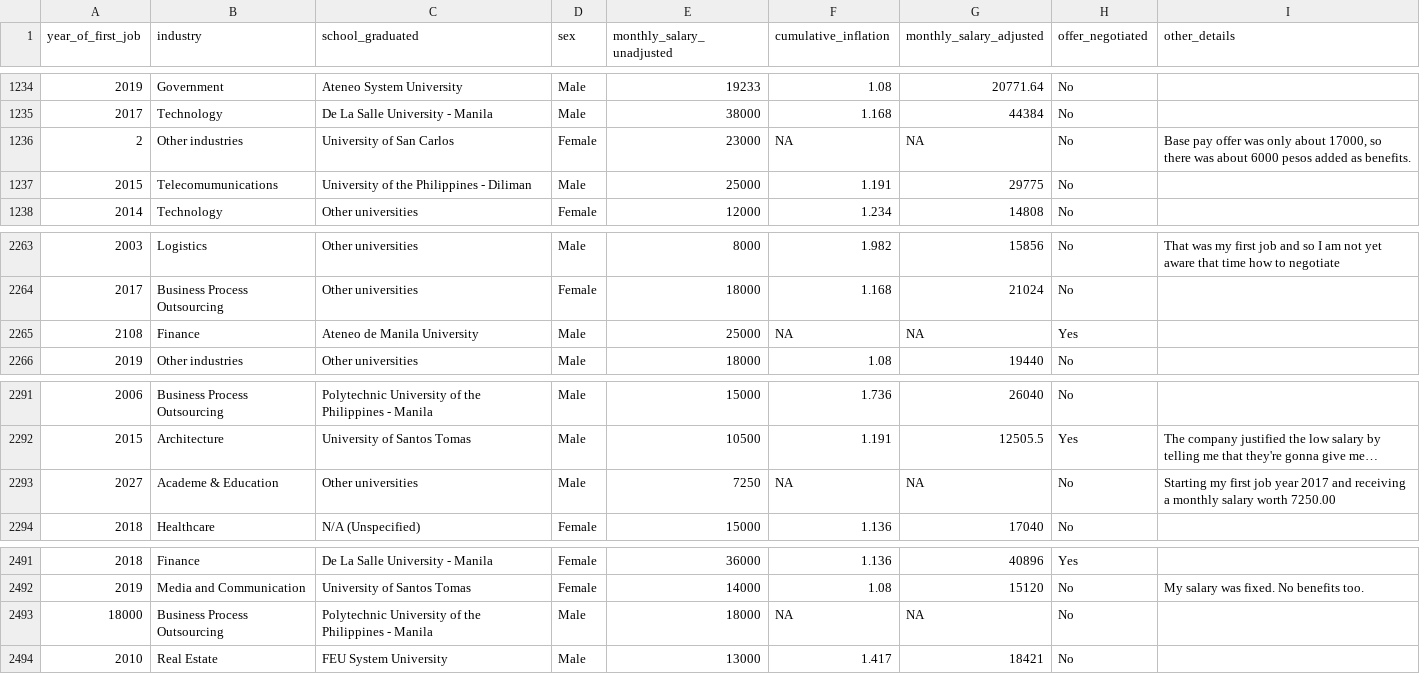
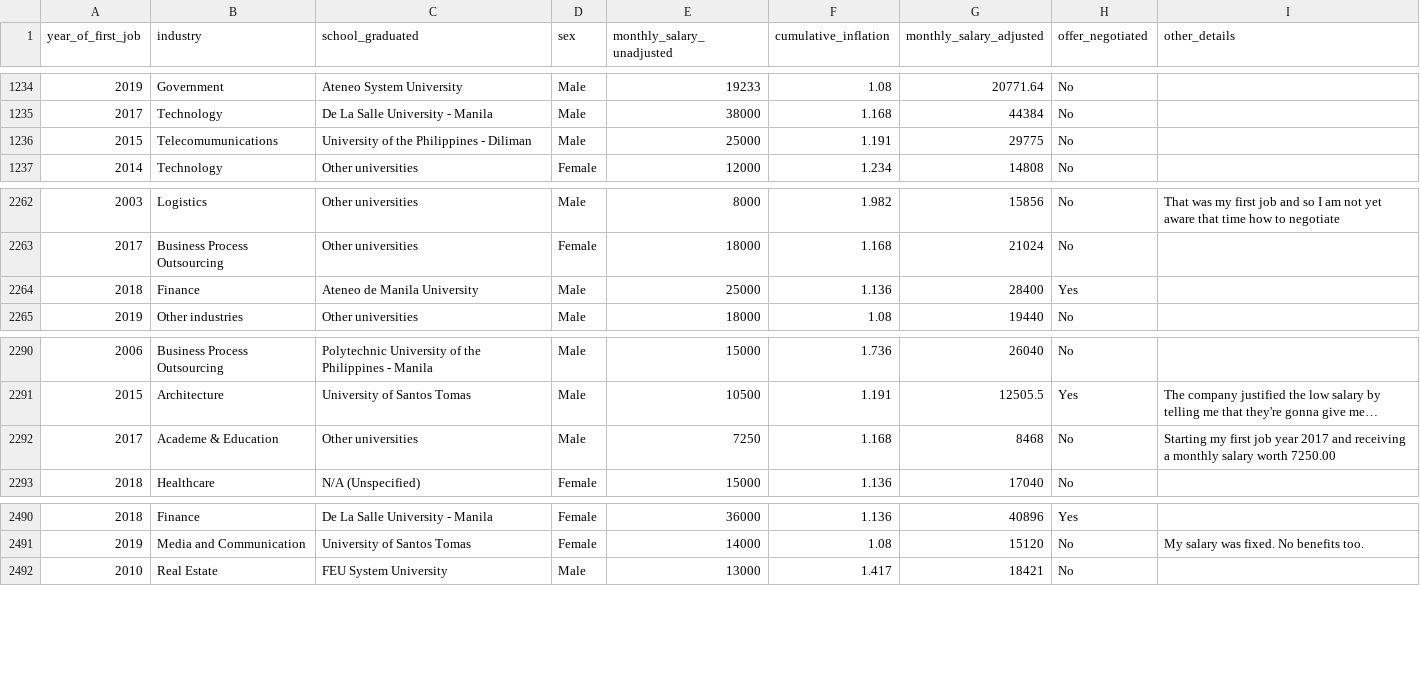
Before and after one commit to elyanah-aco/liyab-firstpay-rshiny, a CSV file: shiny_app/liyab_cleaned.csv, drawn as a sheet; only a part is shown, gaps mark what is left out; long unchanged cells end in …; removed rows and columns are numbered as before the commit, all else as after; the diff names each change by its address in the sheet, - before the commit and + after, or states it on an @@ line.

Commit message:
edited data cleaning

```diff
--- a/shiny_app/liyab_cleaned.csv
+++ b/shiny_app/liyab_cleaned.csv
-row 1236: 2 | Other industries | University of San Carlos | Female | 23000 | NA | NA | No | Base pay offer was only about 17000, so there was about 6000 pesos added as benefits.
-A2264 (year_of_first_job): 2108
+A2264 (year_of_first_job): 2018
-F2264 (cumulative_inflation): NA
+F2264 (cumulative_inflation): 1.136
-G2264 (monthly_salary_adjusted): NA
+G2264 (monthly_salary_adjusted): 28400
-A2292 (year_of_first_job): 2027
+A2292 (year_of_first_job): 2017
-F2292 (cumulative_inflation): NA
+F2292 (cumulative_inflation): 1.168
-G2292 (monthly_salary_adjusted): NA
+G2292 (monthly_salary_adjusted): 8468
-row 2493: 18000 | Business Process Outsourcing | Polytechnic University of the Philippines - Manila | Male | 18000 | NA | NA | No
```
Also changed, not shown: 1 other file.
